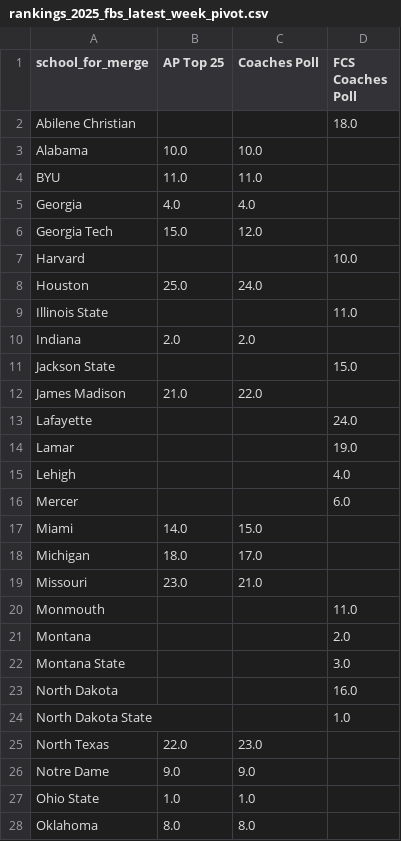
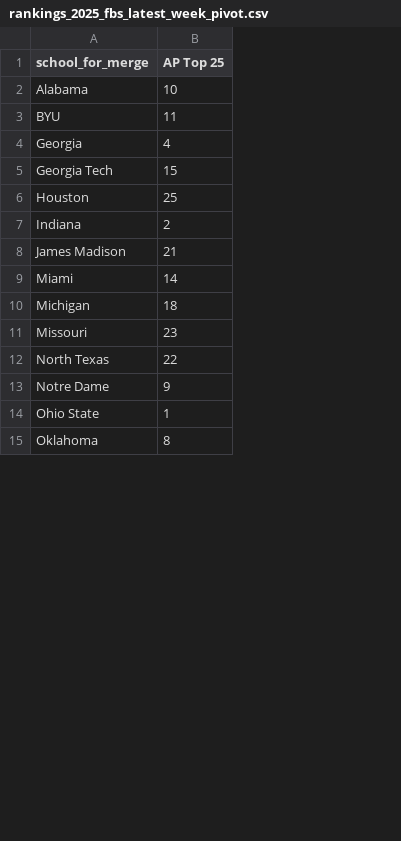
Before and after one commit to CfbPenaltyData/fbs-penalty-dashboard, a CSV file: rankings_2025_fbs_latest_week_pivot.csv, drawn as a sheet; only a part is shown; removed rows and columns are numbered as before the commit, all else as after; the diff covers the shown part only; the diff names each change by its address in the sheet, - before the commit and + after, or states it on an @@ line.

```diff
--- a/rankings_2025_fbs_latest_week_pivot.csv
+++ b/rankings_2025_fbs_latest_week_pivot.csv
-column C (Coaches Poll), rows 3-6: 10.0 | 11.0 | 4.0 | 12.0; row 8: 24.0; row 10: 2.0; row 12: 22.0; rows 17-19: 15.0 | 17.0 | 21.0; rows 25-28: 23.0 | 9.0 | 1.0 | 8.0
-column D (FCS Coaches Poll), empty
-row 2: Abilene Christian |  |  | 18.0
-B2 (AP Top 25): 10.0
+B2 (AP Top 25): 10
-B3 (AP Top 25): 11.0
+B3 (AP Top 25): 11
-B4 (AP Top 25): 4.0
+B4 (AP Top 25): 4
-B5 (AP Top 25): 15.0
+B5 (AP Top 25): 15
-row 7: Harvard |  |  | 10.0
-B6 (AP Top 25): 25.0
+B6 (AP Top 25): 25
-row 9: Illinois State |  |  | 11.0
-B7 (AP Top 25): 2.0
+B7 (AP Top 25): 2
-row 11: Jackson State |  |  | 15.0
-B8 (AP Top 25): 21.0
+B8 (AP Top 25): 21
-row 13: Lafayette |  |  | 24.0
-row 14: Lamar |  |  | 19.0
-row 15: Lehigh |  |  | 4.0
-row 16: Mercer |  |  | 6.0
-B9 (AP Top 25): 14.0
+B9 (AP Top 25): 14
-B10 (AP Top 25): 18.0
+B10 (AP Top 25): 18
-B11 (AP Top 25): 23.0
+B11 (AP Top 25): 23
-row 20: Monmouth |  |  | 11.0
-row 21: Montana |  |  | 2.0
-row 22: Montana State |  |  | 3.0
-row 23: North Dakota |  |  | 16.0
-row 24: North Dakota State |  |  | 1.0
-B12 (AP Top 25): 22.0
+B12 (AP Top 25): 22
-B13 (AP Top 25): 9.0
+B13 (AP Top 25): 9
-B14 (AP Top 25): 1.0
+B14 (AP Top 25): 1
-B15 (AP Top 25): 8.0
+B15 (AP Top 25): 8
```
Also changed, not shown: 12 removed rows and 11 edited cells elsewhere in this file, fbs_teams.csv, penalties_2025_FBS_committed_season.csv, 47 other files.
